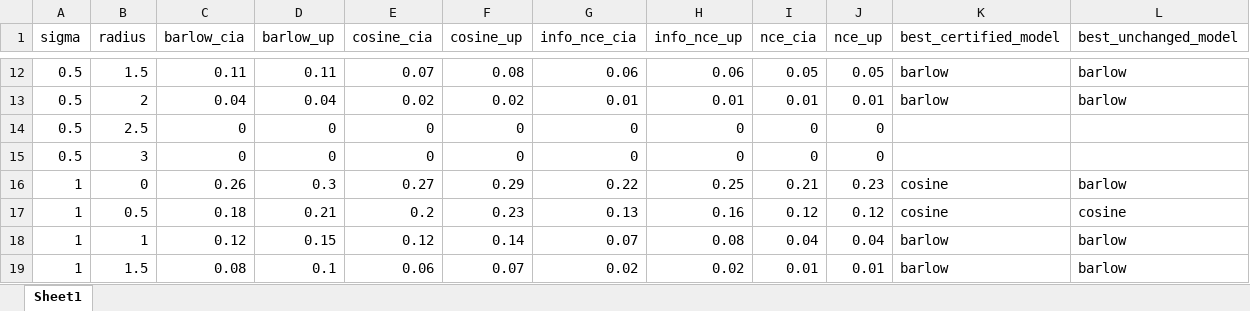
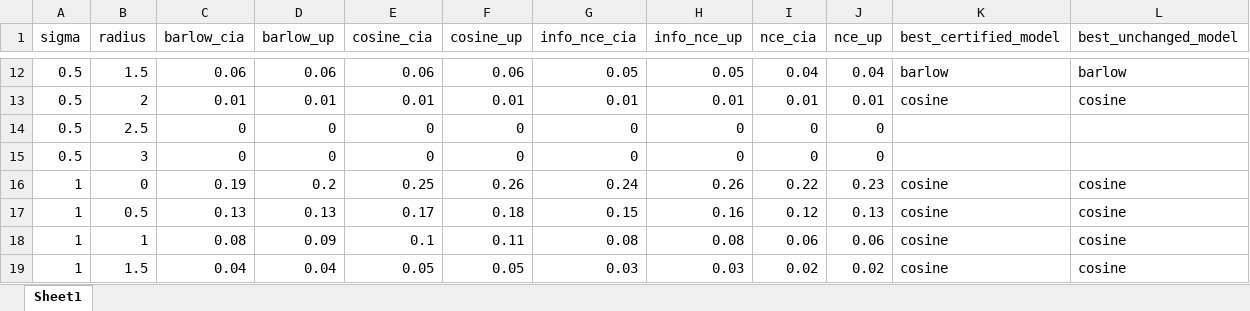
Before and after one commit to adikum123/MMCL_RVCL_compare, an Excel workbook: rs_results/rs_results_cl.xlsx, sheet Sheet1, drawn as a sheet; only a part is shown, gaps mark what is left out; values as stored, in another font and other column widths than the file's, no cell formats; removed rows and columns are numbered as before the commit, all else as after; the diff covers the shown part only; the diff names each change by its address in the sheet, - before the commit and + after, or states it on an @@ line.

```diff
--- a/rs_results/rs_results_cl.xlsx (sheet Sheet1)
+++ b/rs_results/rs_results_cl.xlsx (sheet Sheet1)
-C12 (barlow_cia): 0.11
+C12 (barlow_cia): 0.06
-D12 (barlow_up): 0.11
+D12 (barlow_up): 0.06
-E12 (cosine_cia): 0.07
+E12 (cosine_cia): 0.06
-F12 (cosine_up): 0.08
+F12 (cosine_up): 0.06
-G12 (info_nce_cia): 0.06
+G12 (info_nce_cia): 0.05
-H12 (info_nce_up): 0.06
+H12 (info_nce_up): 0.05
-I12 (nce_cia): 0.05
+I12 (nce_cia): 0.04
-J12 (nce_up): 0.05
+J12 (nce_up): 0.04
-C13 (barlow_cia): 0.04
+C13 (barlow_cia): 0.01
-D13 (barlow_up): 0.04
+D13 (barlow_up): 0.01
-E13 (cosine_cia): 0.02
+E13 (cosine_cia): 0.01
-F13 (cosine_up): 0.02
+F13 (cosine_up): 0.01
-K13 (best_certified_model): barlow
+K13 (best_certified_model): cosine
-L13 (best_unchanged_model): barlow
+L13 (best_unchanged_model): cosine
-C16 (barlow_cia): 0.26
+C16 (barlow_cia): 0.19
-D16 (barlow_up): 0.3
+D16 (barlow_up): 0.2
-E16 (cosine_cia): 0.27
+E16 (cosine_cia): 0.25
-F16 (cosine_up): 0.29
+F16 (cosine_up): 0.26
-G16 (info_nce_cia): 0.22
+G16 (info_nce_cia): 0.24
-H16 (info_nce_up): 0.25
+H16 (info_nce_up): 0.26
-I16 (nce_cia): 0.21
+I16 (nce_cia): 0.22
-L16 (best_unchanged_model): barlow
+L16 (best_unchanged_model): cosine
-C17 (barlow_cia): 0.18
+C17 (barlow_cia): 0.13
-D17 (barlow_up): 0.21
+D17 (barlow_up): 0.13
-E17 (cosine_cia): 0.2
+E17 (cosine_cia): 0.17
-F17 (cosine_up): 0.23
+F17 (cosine_up): 0.18
-G17 (info_nce_cia): 0.13
+G17 (info_nce_cia): 0.15
-J17 (nce_up): 0.12
+J17 (nce_up): 0.13
-row 18: 1 | 1 | 0.12 | 0.15 | 0.12 | 0.14 | 0.07 | 0.08 | 0.04 | 0.04 | barlow | barlow
-row 19: 1 | 1.5 | 0.08 | 0.1 | 0.06 | 0.07 | 0.02 | 0.02 | 0.01 | 0.01 | barlow | barlow
+row 18: 1 | 1 | 0.08 | 0.09 | 0.1 | 0.11 | 0.08 | 0.08 | 0.06 | 0.06 | cosine | cosine
+row 19: 1 | 1.5 | 0.04 | 0.04 | 0.05 | 0.05 | 0.03 | 0.03 | 0.02 | 0.02 | cosine | cosine
```
Also changed, not shown: 2 added rows, 2 removed rows and 40 edited cells elsewhere in this sheet, cell formats, 15 other files.
